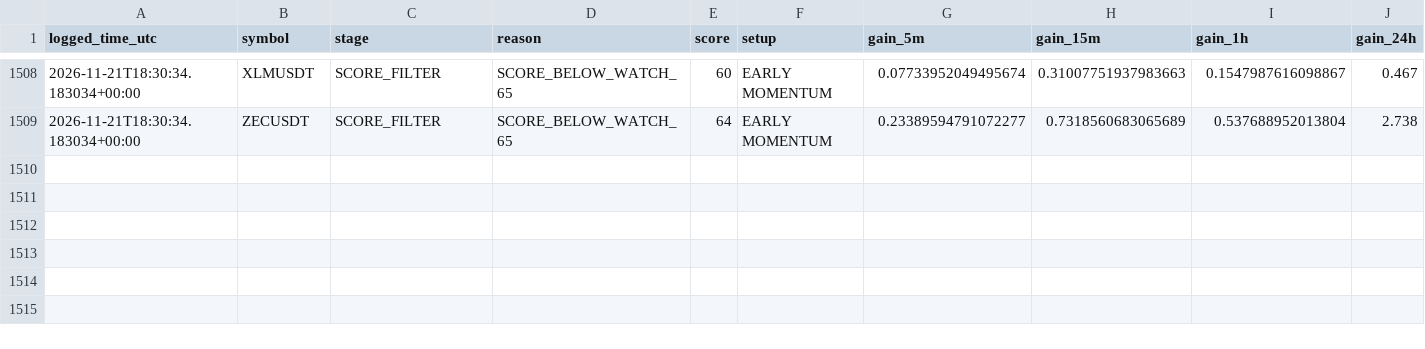
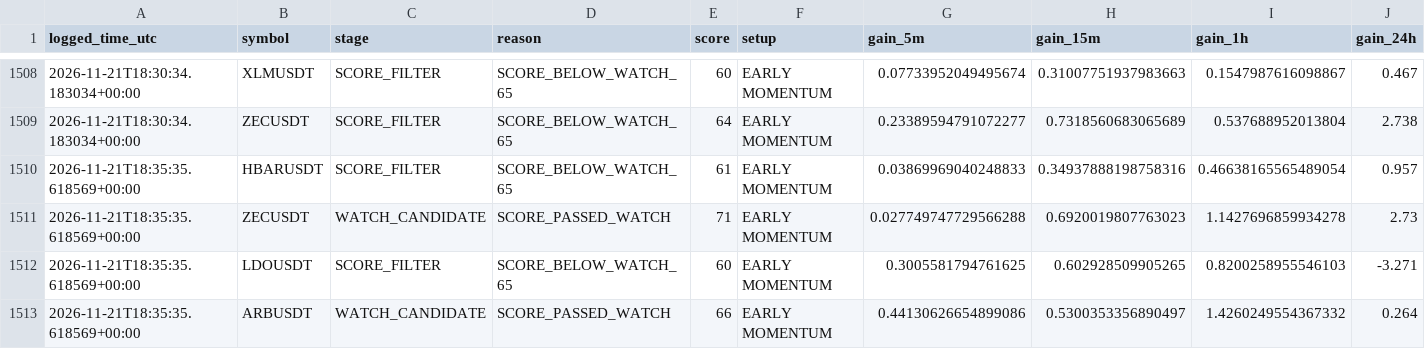
Before and after one commit to solom20232007/V5, a CSV file: early_scan_diagnostics_v5.csv, drawn as a sheet; only a part is shown, gaps mark what is left out; rows hold the shown columns only; the diff names each change by its address in the sheet, - before the commit and + after, or states it on an @@ line.

```diff
--- a/early_scan_diagnostics_v5.csv
+++ b/early_scan_diagnostics_v5.csv
+row 1510: 2026-11-21T18:35:35.618569+00:00 | HBARUSDT | SCORE_FILTER | SCORE_BELOW_WATCH_65 | 61 | EARLY MOMENTUM | 0.03869969040248833 | 0.34937888198758316 | 0.46638165565489054 | 0.957
+row 1511: 2026-11-21T18:35:35.618569+00:00 | ZECUSDT | WATCH_CANDIDATE | SCORE_PASSED_WATCH | 71 | EARLY MOMENTUM | 0.027749747729566288 | 0.6920019807763023 | 1.1427696859934278 | 2.73
+row 1512: 2026-11-21T18:35:35.618569+00:00 | LDOUSDT | SCORE_FILTER | SCORE_BELOW_WATCH_65 | 60 | EARLY MOMENTUM | 0.3005581794761625 | 0.602928509905265 | 0.8200258955546103 | -3.271
+row 1513: 2026-11-21T18:35:35.618569+00:00 | ARBUSDT | WATCH_CANDIDATE | SCORE_PASSED_WATCH | 66 | EARLY MOMENTUM | 0.44130626654899086 | 0.5300353356890497 | 1.4260249554367332 | 0.264
```
Also changed, not shown: early_watch_log_v5.csv, 1 other file.
